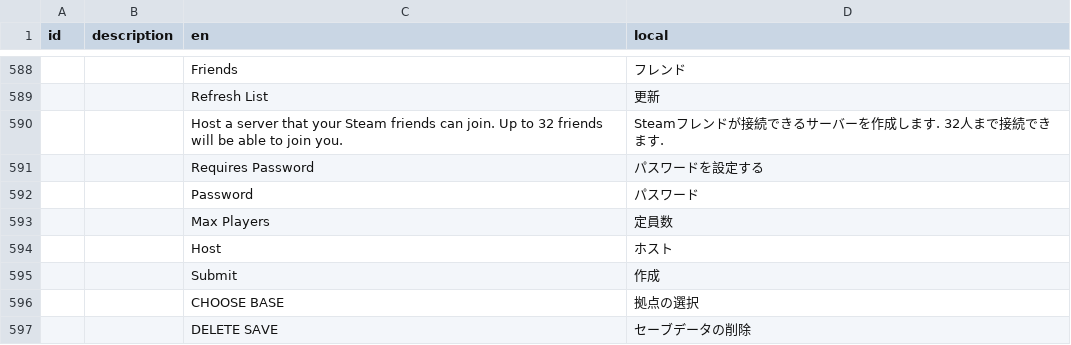
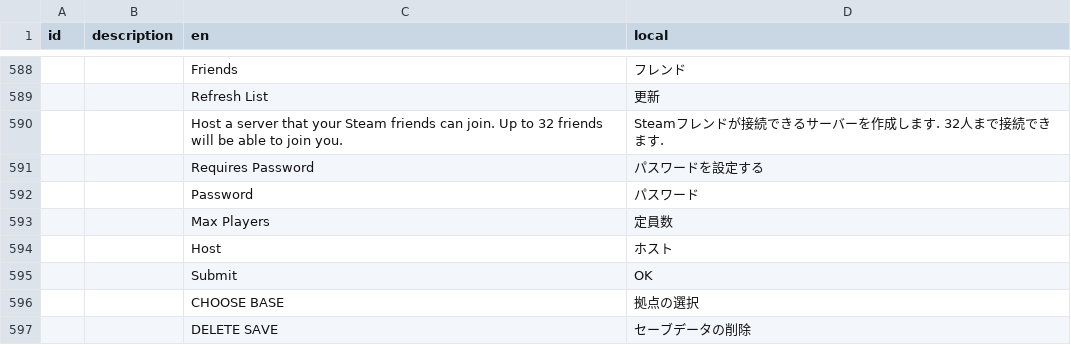
Before and after one commit to Gakuto1112/Stormworks-JapaneseTranslation, a TSV file: japanese.tsv, drawn as a sheet; only a part is shown, gaps mark what is left out.

Commit message:
提案を承認

```diff
--- a/japanese.tsv
+++ b/japanese.tsv
@@ -594,3 +594,3 @@ id	description	en	local
 		Host	ホスト
-		Submit	作成
+		Submit	OK
 		CHOOSE BASE	拠点の選択
```
